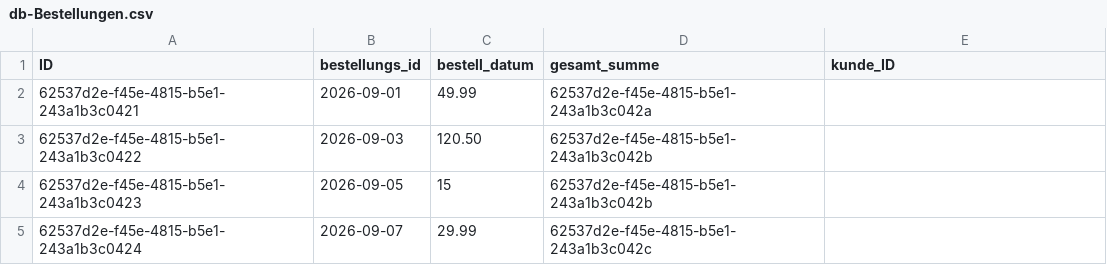
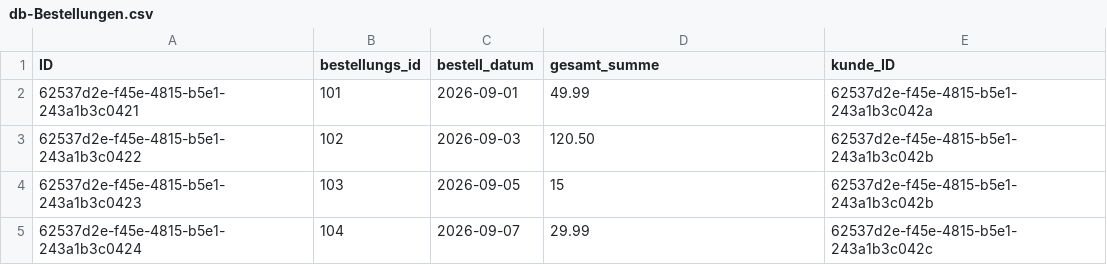
Before and after one commit to a-gvr-hyp/lhi_trainig, a CSV file: db/data/db-Bestellungen.csv, drawn as a sheet.

```diff
--- a/db/data/db-Bestellungen.csv
+++ b/db/data/db-Bestellungen.csv
@@ -1,5 +1,5 @@
 ID,bestellungs_id,bestell_datum,gesamt_summe,kunde_ID
-62537d2e-f45e-4815-b5e1-243a1b3c0421,2026-09-01,49.99,62537d2e-f45e-4815-b5e1-243a1b3c042a
-62537d2e-f45e-4815-b5e1-243a1b3c0422,2026-09-03,120.50,62537d2e-f45e-4815-b5e1-243a1b3c042b
-62537d2e-f45e-4815-b5e1-243a1b3c0423,2026-09-05,15,62537d2e-f45e-4815-b5e1-243a1b3c042b
-62537d2e-f45e-4815-b5e1-243a1b3c0424,2026-09-07,29.99,62537d2e-f45e-4815-b5e1-243a1b3c042c
+62537d2e-f45e-4815-b5e1-243a1b3c0421,101,2026-09-01,49.99,62537d2e-f45e-4815-b5e1-243a1b3c042a
+62537d2e-f45e-4815-b5e1-243a1b3c0422,102,2026-09-03,120.50,62537d2e-f45e-4815-b5e1-243a1b3c042b
+62537d2e-f45e-4815-b5e1-243a1b3c0423,103,2026-09-05,15,62537d2e-f45e-4815-b5e1-243a1b3c042b
+62537d2e-f45e-4815-b5e1-243a1b3c0424,104,2026-09-07,29.99,62537d2e-f45e-4815-b5e1-243a1b3c042c
```
Also changed, not shown: 24 other files.
